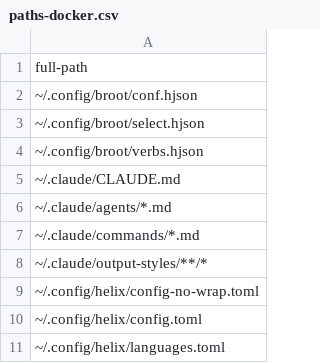
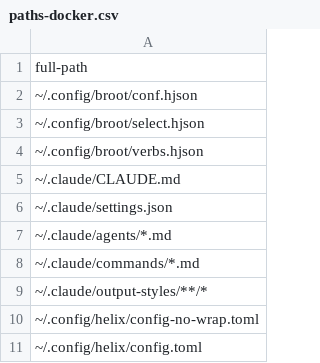
Before and after one commit to nushell-prophet/my-dotfiles, a CSV file: paths-docker.csv, drawn as a sheet; only a part is shown; the shorter side is filled out with more unchanged rows; the diff names each change by its address in the sheet, - before the commit and + after, or states it on an @@ line.

```diff
--- a/paths-docker.csv
+++ b/paths-docker.csv
+row 6: ~/.claude/settings.json
```
Also changed, not shown: 1 other file.
